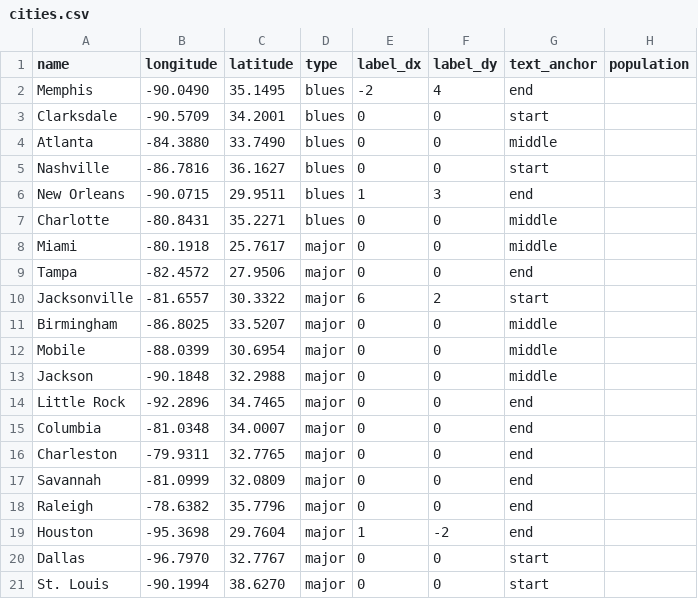
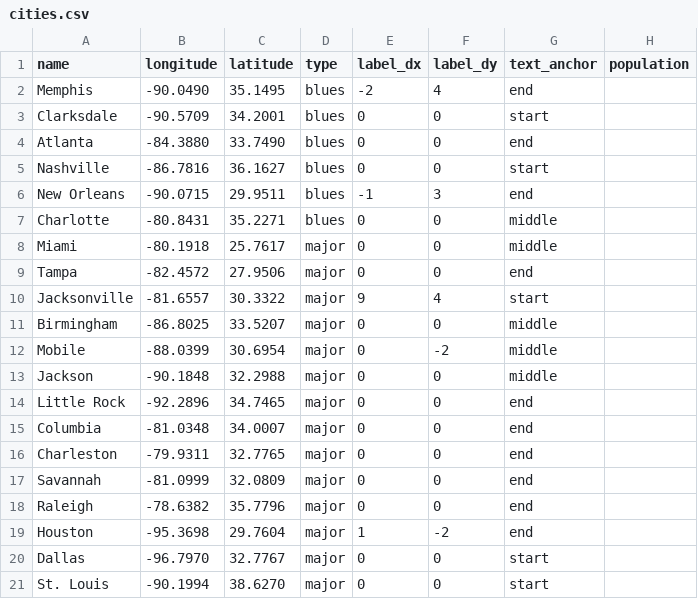
Before and after one commit to broadpeter/blues, a CSV file: cities.csv, drawn as a sheet.

Commit message:
Update cities.csv

```diff
--- a/cities.csv
+++ b/cities.csv
@@ -3,5 +3,5 @@ Memphis,-90.0490,35.1495,blues,-2,4,end,
 Clarksdale,-90.5709,34.2001,blues,0,0,start,
-Atlanta,-84.3880,33.7490,blues,0,0,middle,
+Atlanta,-84.3880,33.7490,blues,0,0,end,
 Nashville,-86.7816,36.1627,blues,0,0,start,
-New Orleans,-90.0715,29.9511,blues,1,3,end,
+New Orleans,-90.0715,29.9511,blues,-1,3,end,
 Charlotte,-80.8431,35.2271,blues,0,0,middle,
@@ -9,5 +9,5 @@ Miami,-80.1918,25.7617,major,0,0,middle,
 Tampa,-82.4572,27.9506,major,0,0,end,
-Jacksonville,-81.6557,30.3322,major,6,2,start,
+Jacksonville,-81.6557,30.3322,major,9,4,start,
 Birmingham,-86.8025,33.5207,major,0,0,middle,
-Mobile,-88.0399,30.6954,major,0,0,middle,
+Mobile,-88.0399,30.6954,major,0,-2,middle,
 Jackson,-90.1848,32.2988,major,0,0,middle,
```
